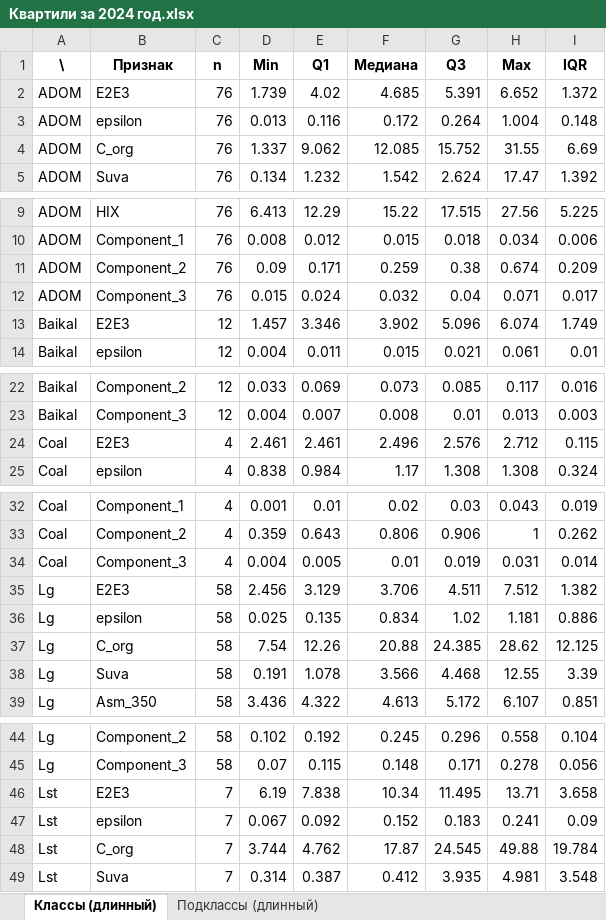
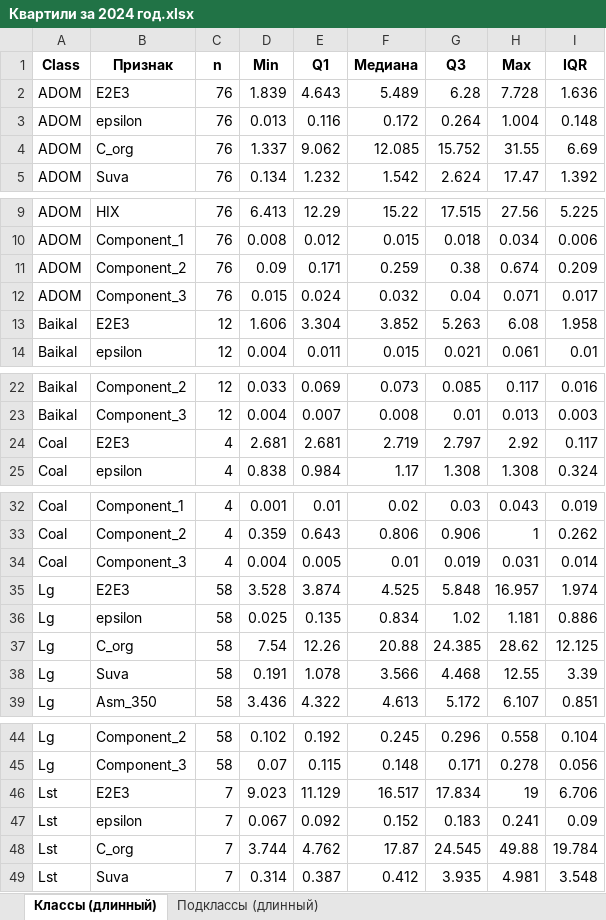
Before and after one commit to Eickland/KNP-analysis, an Excel workbook: Received_data/Statistics/2024/Documents/Квартили за 2024 год.xlsx, sheet Классы (длинный), drawn as a sheet; only a part is shown, gaps mark what is left out; values as stored, in another font and other column widths than the file's, no borders; the diff covers the shown part only; the diff names each change by its address in the sheet, - before the commit and + after, or states it on an @@ line.

```diff
--- a/Received_data/Statistics/2024/Documents/Квартили за 2024 год.xlsx (sheet Классы (длинный))
+++ b/Received_data/Statistics/2024/Documents/Квартили за 2024 год.xlsx (sheet Классы (длинный))
-A1: \
+A1: Class
-D2 (Min): 1.739
+D2 (Min): 1.839
-E2 (Q1): 4.02
+E2 (Q1): 4.643
-F2 (Медиана): 4.685
+F2 (Медиана): 5.489
-G2 (Q3): 5.391
+G2 (Q3): 6.28
-H2 (Max): 6.652
+H2 (Max): 7.728
-I2 (IQR): 1.372
+I2 (IQR): 1.636
-D13 (Min): 1.457
+D13 (Min): 1.606
-E13 (Q1): 3.346
+E13 (Q1): 3.304
-F13 (Медиана): 3.902
+F13 (Медиана): 3.852
-G13 (Q3): 5.096
+G13 (Q3): 5.263
-H13 (Max): 6.074
+H13 (Max): 6.08
-I13 (IQR): 1.749
+I13 (IQR): 1.958
-D24 (Min): 2.461
+D24 (Min): 2.681
-E24 (Q1): 2.461
+E24 (Q1): 2.681
-F24 (Медиана): 2.496
+F24 (Медиана): 2.719
-G24 (Q3): 2.576
+G24 (Q3): 2.797
-H24 (Max): 2.712
+H24 (Max): 2.92
-I24 (IQR): 0.115
+I24 (IQR): 0.117
-D35 (Min): 2.456
+D35 (Min): 3.528
-E35 (Q1): 3.129
+E35 (Q1): 3.874
-F35 (Медиана): 3.706
+F35 (Медиана): 4.525
-G35 (Q3): 4.511
+G35 (Q3): 5.848
-H35 (Max): 7.512
+H35 (Max): 16.957
-I35 (IQR): 1.382
+I35 (IQR): 1.974
-D46 (Min): 6.19
+D46 (Min): 9.023
-E46 (Q1): 7.838
+E46 (Q1): 11.129
-F46 (Медиана): 10.34
+F46 (Медиана): 16.517
-G46 (Q3): 11.495
+G46 (Q3): 17.834
-H46 (Max): 13.71
+H46 (Max): 19
-I46 (IQR): 3.658
+I46 (IQR): 6.706
```
Also changed, not shown: 30 edited cells elsewhere in this sheet, sheet Подклассы (длинный), Received_data/Model/Classification/Models_summary.xlsx, Received_data/Parafac/data/parafac.xlsx, 22 other files.
